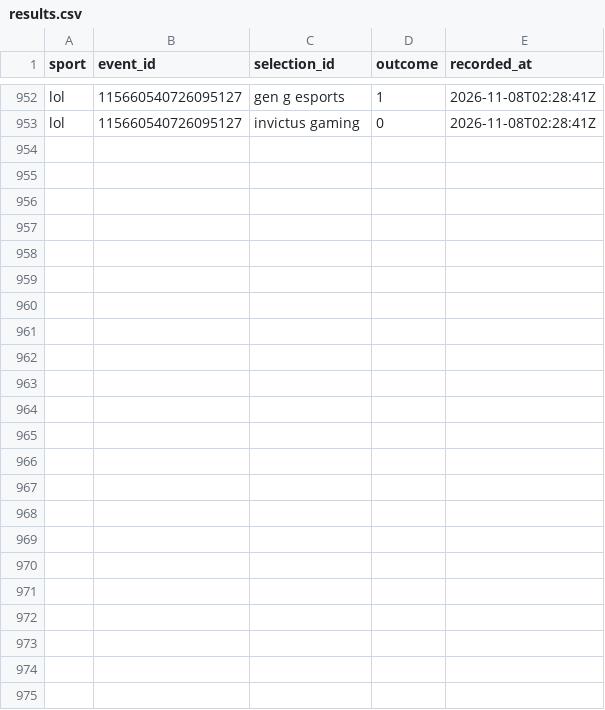
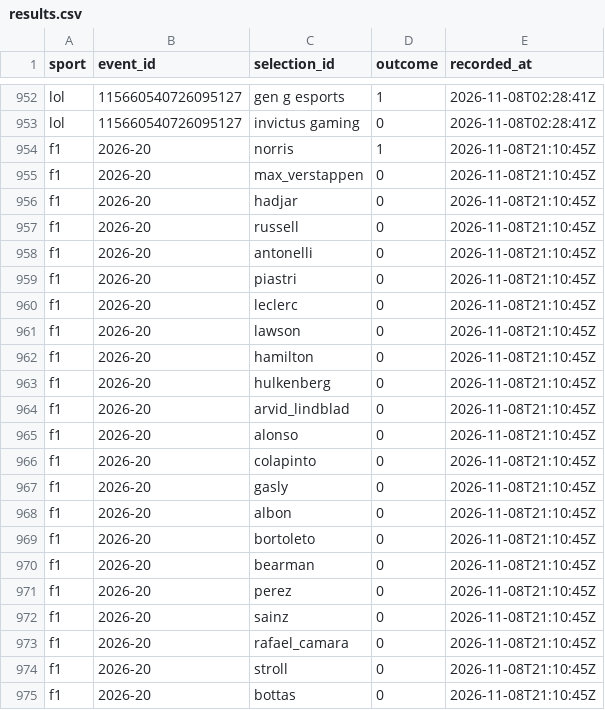
Before and after one commit to huuhuannt1998/f1-lol-quant, a CSV file: ledger/results.csv, drawn as a sheet; only a part is shown, gaps mark what is left out.

```diff
--- a/ledger/results.csv
+++ b/ledger/results.csv
@@ -953 +953,23 @@ lol,115660540726095127,gen g esports,1,2026-11-08T02:28:41Z
 lol,115660540726095127,invictus gaming,0,2026-11-08T02:28:41Z
+f1,2026-20,norris,1,2026-11-08T21:10:45Z
+f1,2026-20,max_verstappen,0,2026-11-08T21:10:45Z
+f1,2026-20,hadjar,0,2026-11-08T21:10:45Z
+f1,2026-20,russell,0,2026-11-08T21:10:45Z
+f1,2026-20,antonelli,0,2026-11-08T21:10:45Z
+f1,2026-20,piastri,0,2026-11-08T21:10:45Z
+f1,2026-20,leclerc,0,2026-11-08T21:10:45Z
+f1,2026-20,lawson,0,2026-11-08T21:10:45Z
+f1,2026-20,hamilton,0,2026-11-08T21:10:45Z
+f1,2026-20,hulkenberg,0,2026-11-08T21:10:45Z
+f1,2026-20,arvid_lindblad,0,2026-11-08T21:10:45Z
+f1,2026-20,alonso,0,2026-11-08T21:10:45Z
+f1,2026-20,colapinto,0,2026-11-08T21:10:45Z
+f1,2026-20,gasly,0,2026-11-08T21:10:45Z
+f1,2026-20,albon,0,2026-11-08T21:10:45Z
+f1,2026-20,bortoleto,0,2026-11-08T21:10:45Z
+f1,2026-20,bearman,0,2026-11-08T21:10:45Z
+f1,2026-20,perez,0,2026-11-08T21:10:45Z
+f1,2026-20,sainz,0,2026-11-08T21:10:45Z
+f1,2026-20,rafael_camara,0,2026-11-08T21:10:45Z
+f1,2026-20,stroll,0,2026-11-08T21:10:45Z
+f1,2026-20,bottas,0,2026-11-08T21:10:45Z
```
Also changed, not shown: ledger/predictions.csv, 3 other files.
